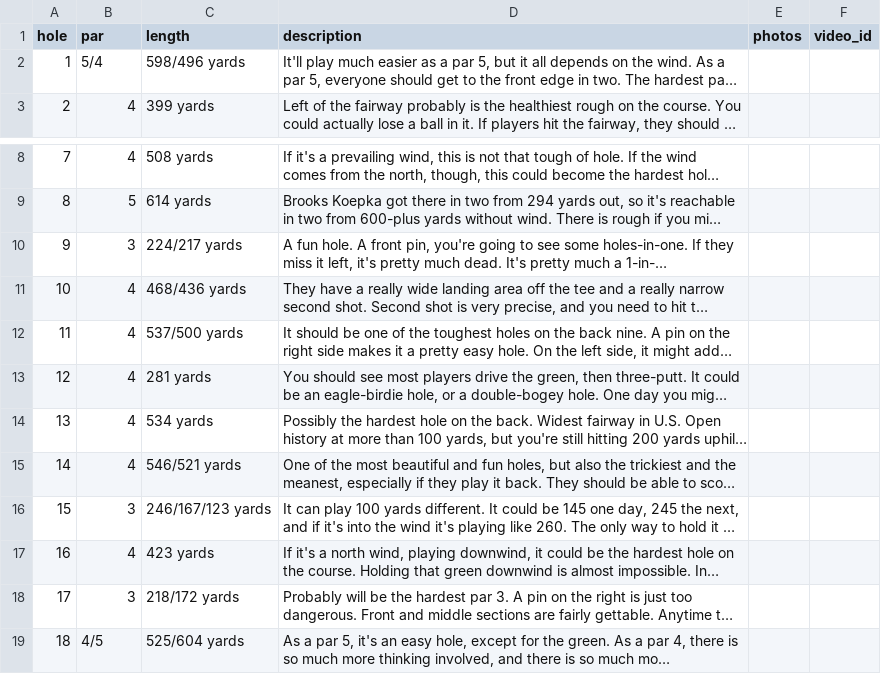
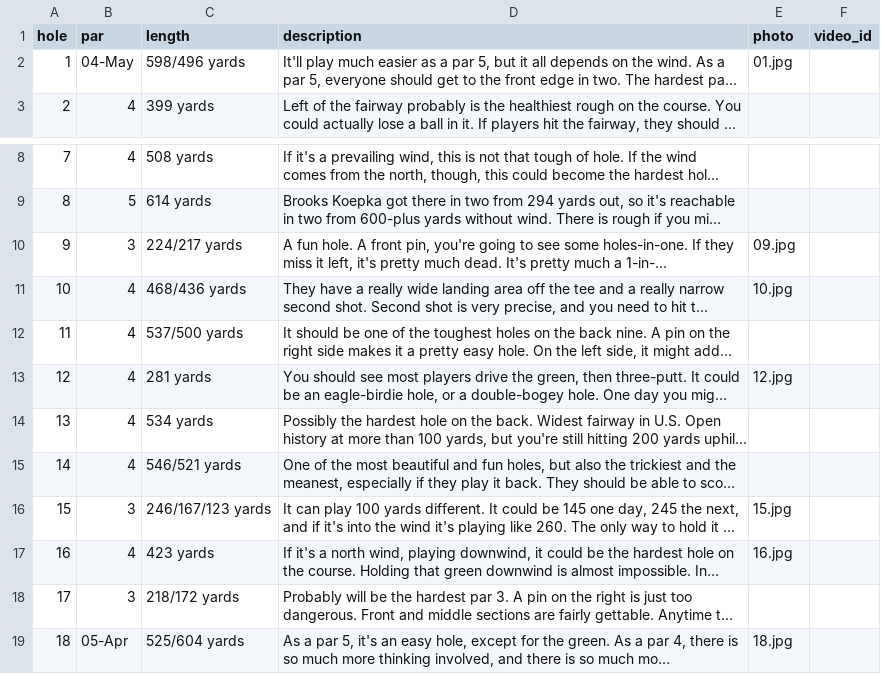
Before and after one commit to seattletimes/us-open-course, a CSV file: data/course.csv, drawn as a sheet; only a part is shown, gaps mark what is left out; long unchanged cells end in …; the diff names each change by its address in the sheet, - before the commit and + after, or states it on an @@ line.

Commit message:
Add photos, tour pathing

```diff
--- a/data/course.csv
+++ b/data/course.csv
-E1: photos
+E1: photo
-B2 (par): 5/4
+B2 (par): 04-May
-E2 (photo): (empty)
+E2 (photo): 01.jpg
-E10 (photo): (empty)
+E10 (photo): 09.jpg
-E11 (photo): (empty)
+E11 (photo): 10.jpg
-E13 (photo): (empty)
+E13 (photo): 12.jpg
-E16 (photo): (empty)
+E16 (photo): 15.jpg
-E17 (photo): (empty)
+E17 (photo): 16.jpg
-B19 (par): 4/5
+B19 (par): 05-Apr
-E19 (photo): (empty)
+E19 (photo): 18.jpg
```
Also changed, not shown: 44 other files.
